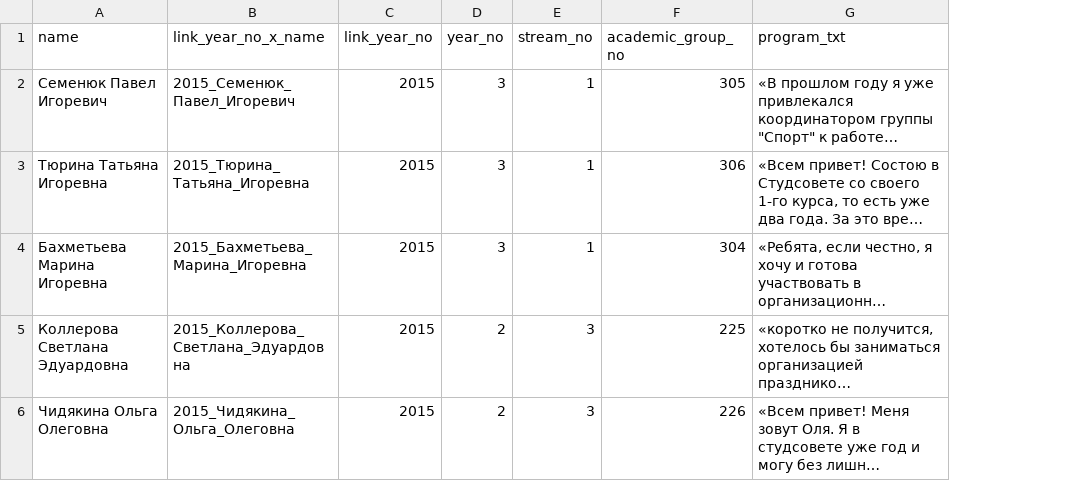
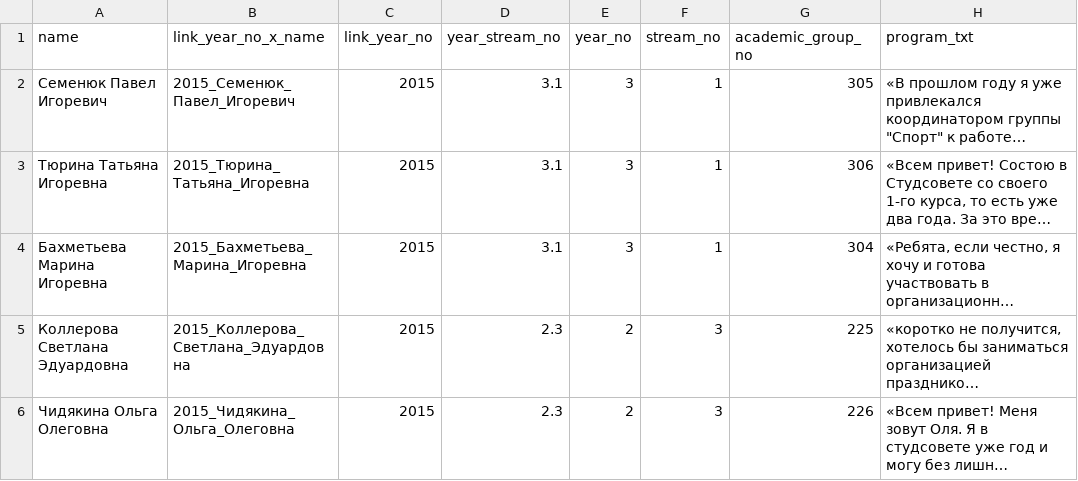
Before and after one commit to am-tropin/ssmm_database, a CSV file: ssmm_candidates_info_conv5.csv, drawn as a sheet; only a part is shown; long unchanged cells end in …; the diff covers the shown part only; the diff names each change by its address in the sheet, - before the commit and + after, or states it on an @@ line.

```diff
--- a/ssmm_candidates_info_conv5.csv
+++ b/ssmm_candidates_info_conv5.csv
+column D (year_stream_no), rows 2-6: 3.1 | 3.1 | 3.1 | 2.3 | 2.3
```
Also changed, not shown: 6 edited cells elsewhere in this file, ssmm_candidates_info_conv10.csv, ssmm_candidates_info_conv4.csv, 35 other files.
